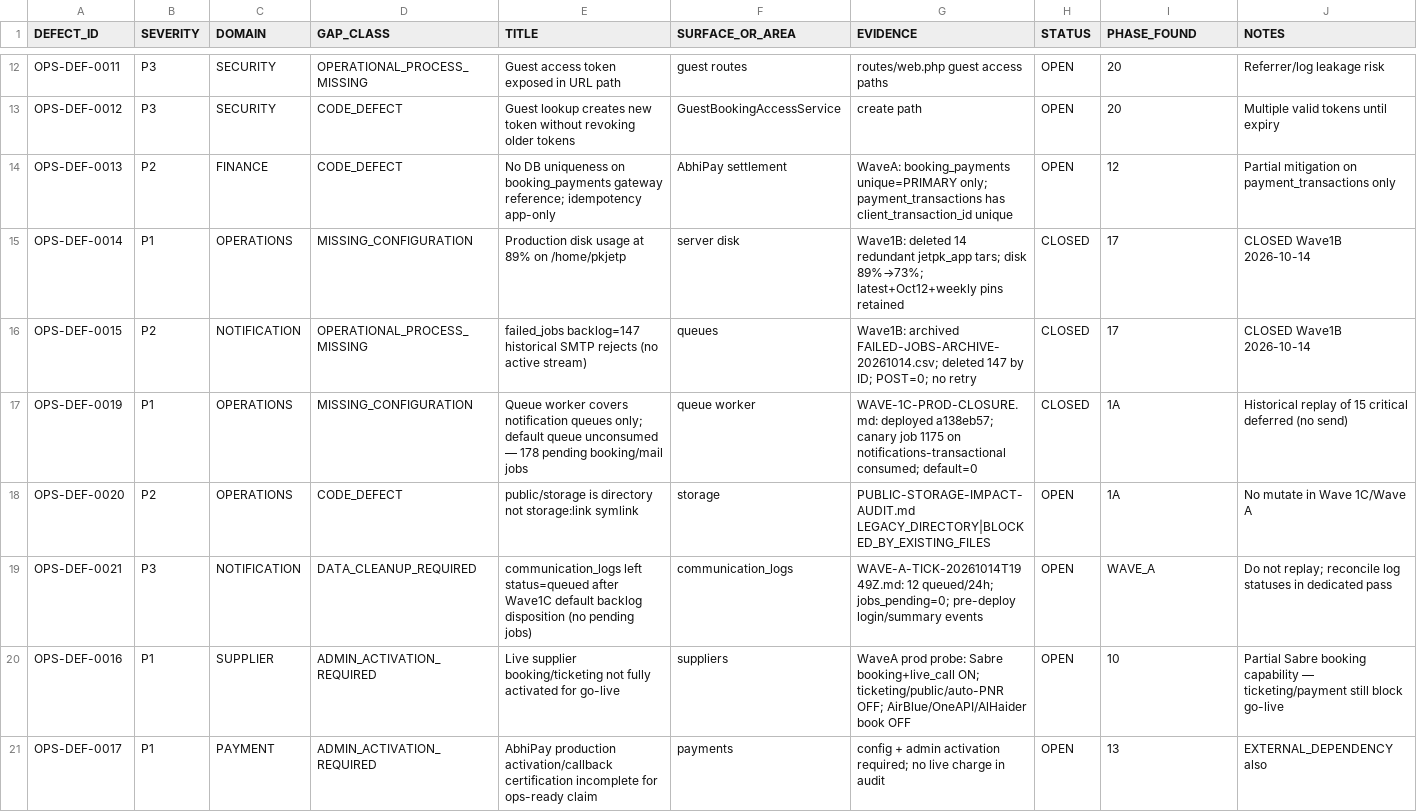
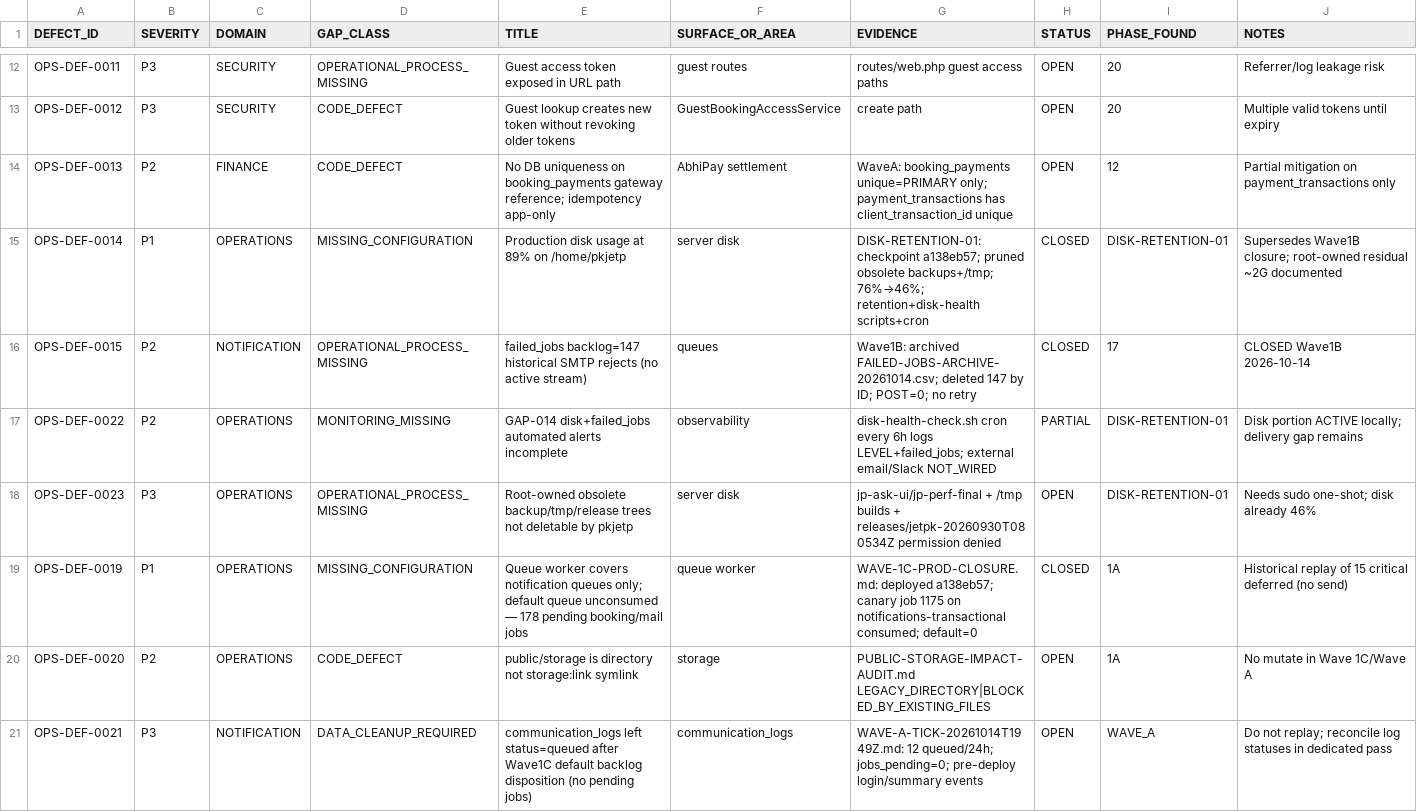
Before and after one commit to haseebpytdev/jetpk, a CSV file: docs/evidence/jp-ops-readiness-01/DEFECT-LEDGER.csv, drawn as a sheet; only a part is shown, gaps mark what is left out; the shorter side is filled out with more unchanged rows.

```diff
--- a/docs/evidence/jp-ops-readiness-01/DEFECT-LEDGER.csv
+++ b/docs/evidence/jp-ops-readiness-01/DEFECT-LEDGER.csv
@@ -14,4 +14,6 @@ OPS-DEF-0012,P3,SECURITY,CODE_DEFECT,Guest lookup creates new token without revo
 OPS-DEF-0013,P2,FINANCE,CODE_DEFECT,No DB uniqueness on booking_payments gateway reference; idempotency app-only,AbhiPay settlement,WaveA: booking_payments unique=PRIMARY only; payment_transactions has client_transaction_id unique,OPEN,12,Partial mitigation on payment_transactions only
-OPS-DEF-0014,P1,OPERATIONS,MISSING_CONFIGURATION,Production disk usage at 89% on /home/pkjetp,server disk,Wave1B: deleted 14 redundant jetpk_app tars; disk 89%→73%; latest+Oct12+weekly pins retained,CLOSED,17,CLOSED Wave1B 2026-10-14
+OPS-DEF-0014,P1,OPERATIONS,MISSING_CONFIGURATION,Production disk usage at 89% on /home/pkjetp,server disk,DISK-RETENTION-01: checkpoint a138eb57; pruned obsolete backups+/tmp; 76%→46%; retention+disk-health scripts+cron,CLOSED,DISK-RETENTION-01,Supersedes Wave1B closure; root-owned residual ~2G documented
 OPS-DEF-0015,P2,NOTIFICATION,OPERATIONAL_PROCESS_MISSING,failed_jobs backlog=147 historical SMTP rejects (no active stream),queues,Wave1B: archived FAILED-JOBS-ARCHIVE-20261014.csv; deleted 147 by ID; POST=0; no retry,CLOSED,17,CLOSED Wave1B 2026-10-14
+OPS-DEF-0022,P2,OPERATIONS,MONITORING_MISSING,GAP-014 disk+failed_jobs automated alerts incomplete,observability,disk-health-check.sh cron every 6h logs LEVEL+failed_jobs; external email/Slack NOT_WIRED,PARTIAL,DISK-RETENTION-01,Disk portion ACTIVE locally; delivery gap remains
+OPS-DEF-0023,P3,OPERATIONS,OPERATIONAL_PROCESS_MISSING,Root-owned obsolete backup/tmp/release trees not deletable by pkjetp,server disk,jp-ask-ui/jp-perf-final + /tmp builds + releases/jetpk-20260930T080534Z permission denied,OPEN,DISK-RETENTION-01,Needs sudo one-shot; disk already 46%
 OPS-DEF-0019,P1,OPERATIONS,MISSING_CONFIGURATION,Queue worker covers notification queues only; default queue unconsumed — 178 pending booking/mail jobs,queue worker,WAVE-1C-PROD-CLOSURE.md: deployed a138eb57; canary job 1175 on notifications-transactional consumed; default=0,CLOSED,1A,Historical replay of 15 critical deferred (no send)
```
Also changed, not shown: docs/evidence/jp-ops-readiness-01/RISK-REGISTER.csv, 24 other files.
